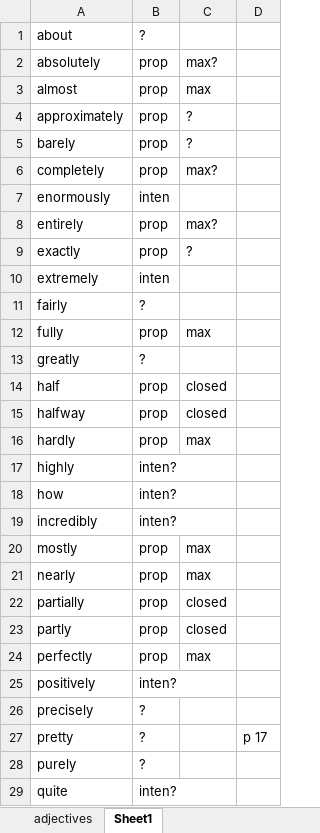
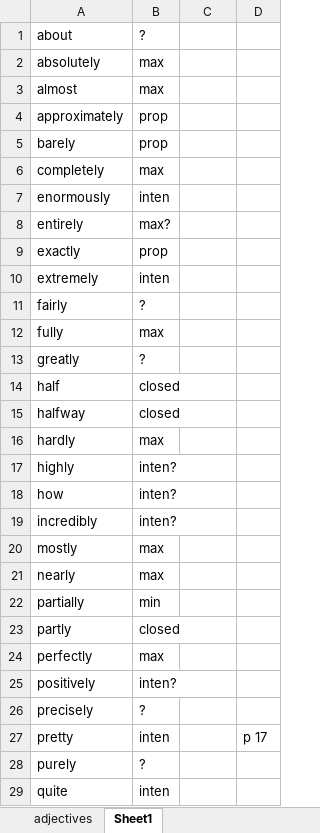
Before and after one commit to StoicLoofah/gradable-adjective-corpus-analysis, an Excel workbook: linguistic_analysis/word_labels.xlsx, sheet Sheet1, drawn as a sheet; only a part is shown; values as stored, in another font and other column widths than the file's, no borders; the diff covers the shown part only; the diff names each change by its address in the sheet, - before the commit and + after, or states it on an @@ line.

```diff
--- a/linguistic_analysis/word_labels.xlsx (sheet Sheet1)
+++ b/linguistic_analysis/word_labels.xlsx (sheet Sheet1)
-B2:B3: prop
+B2:B3: max
-C2: max?
+C2: (empty)
-C3: max
+C3: (empty)
-C4:C5: ?
+C4:C5: (empty)
-B6: prop
+B6: max
-C6: max?
+C6: (empty)
-B8: prop
+B8: max?
-C8: max?
+C8: (empty)
-C9: ?
+C9: (empty)
-B12: prop
+B12: max
-C12: max
+C12: (empty)
-B14:B15: prop
+B14:B15: closed
-C14:C15: closed
+C14:C15: (empty)
-B16: prop
+B16: max
-C16: max
+C16: (empty)
-B20:B21: prop
+B20:B21: max
-C20:C21: max
+C20:C21: (empty)
-B22: prop
+B22: min
-C22:C23: closed
+C22:C23: (empty)
-B23: prop
+B23: closed
-B24: prop
+B24: max
-C24: max
+C24: (empty)
-B27: ?
+B27: inten
-B29: inten?
+B29: inten
```
Also changed, not shown: 11 edited cells elsewhere in this sheet, sheet adjectives, experiment/results/experiment_1/results_zscored.xlsx, linguistic_analysis/result_comparison.xlsx, 10 other files.
